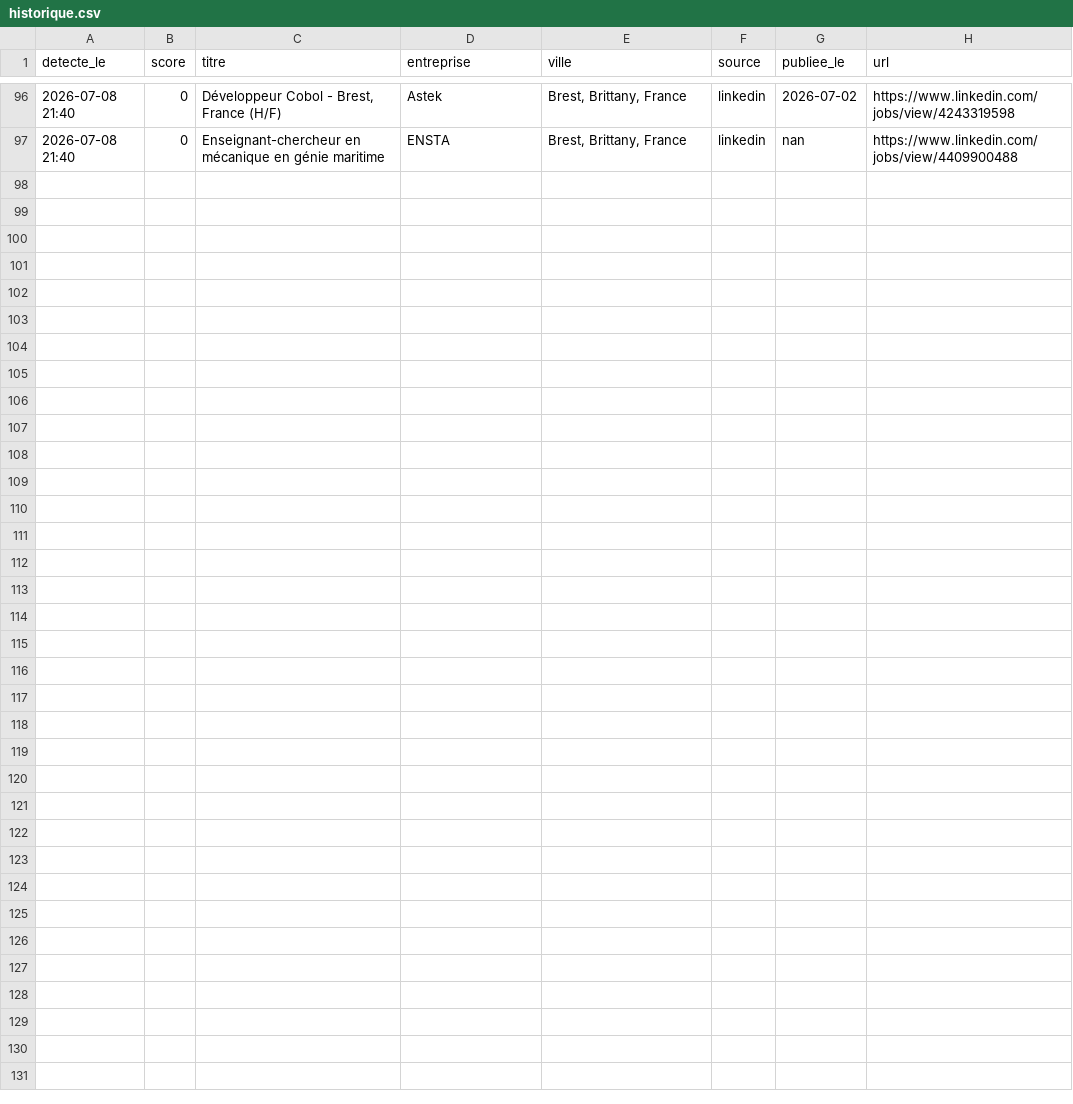
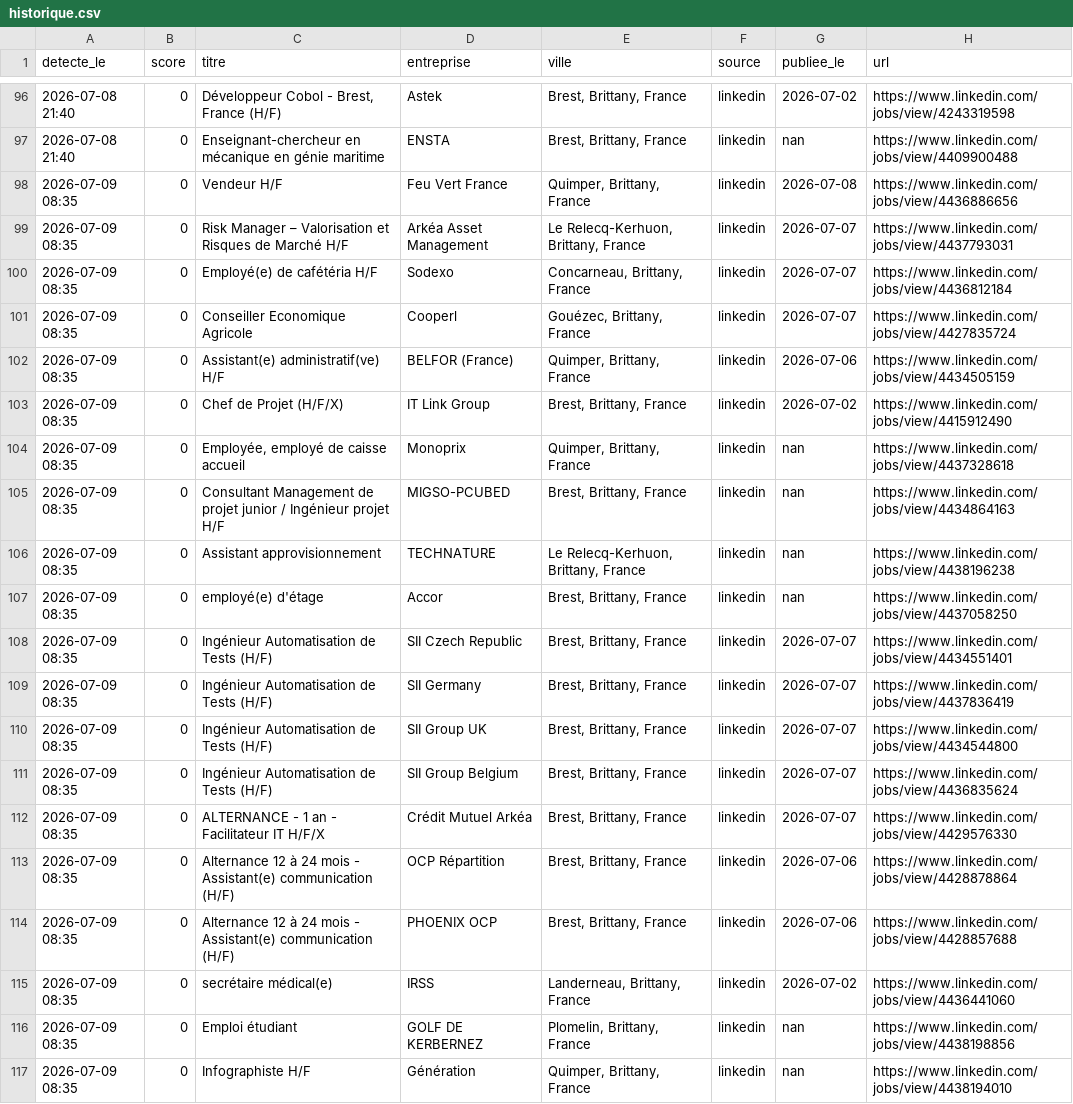
Before and after one commit to RaoufKessouar/job-radar, a CSV file: historique.csv, drawn as a sheet; only a part is shown, gaps mark what is left out; the diff names each change by its address in the sheet, - before the commit and + after, or states it on an @@ line.

```diff
--- a/historique.csv
+++ b/historique.csv
+row 98: 2026-07-09 08:35 | 0 | Vendeur H/F | Feu Vert France | Quimper, Brittany, France | linkedin | 2026-07-08 | https://www.linkedin.com/jobs/view/4436886656
+row 99: 2026-07-09 08:35 | 0 | Risk Manager – Valorisation et Risques de Marché H/F | Arkéa Asset Management | Le Relecq-Kerhuon, Brittany, France | linkedin | 2026-07-07 | https://www.linkedin.com/jobs/view/4437793031
+row 100: 2026-07-09 08:35 | 0 | Employé(e) de cafétéria H/F | Sodexo | Concarneau, Brittany, France | linkedin | 2026-07-07 | https://www.linkedin.com/jobs/view/4436812184
+row 101: 2026-07-09 08:35 | 0 | Conseiller Economique Agricole | Cooperl | Gouézec, Brittany, France | linkedin | 2026-07-07 | https://www.linkedin.com/jobs/view/4427835724
+row 102: 2026-07-09 08:35 | 0 | Assistant(e) administratif(ve) H/F | BELFOR (France) | Quimper, Brittany, France | linkedin | 2026-07-06 | https://www.linkedin.com/jobs/view/4434505159
+row 103: 2026-07-09 08:35 | 0 | Chef de Projet (H/F/X) | IT Link Group | Brest, Brittany, France | linkedin | 2026-07-02 | https://www.linkedin.com/jobs/view/4415912490
+row 104: 2026-07-09 08:35 | 0 | Employée, employé de caisse accueil | Monoprix | Quimper, Brittany, France | linkedin | nan | https://www.linkedin.com/jobs/view/4437328618
+row 105: 2026-07-09 08:35 | 0 | Consultant Management de projet junior / Ingénieur projet H/F | MIGSO-PCUBED | Brest, Brittany, France | linkedin | nan | https://www.linkedin.com/jobs/view/4434864163
+row 106: 2026-07-09 08:35 | 0 | Assistant approvisionnement | TECHNATURE | Le Relecq-Kerhuon, Brittany, France | linkedin | nan | https://www.linkedin.com/jobs/view/4438196238
+row 107: 2026-07-09 08:35 | 0 | employé(e) d'étage | Accor | Brest, Brittany, France | linkedin | nan | https://www.linkedin.com/jobs/view/4437058250
+row 108: 2026-07-09 08:35 | 0 | Ingénieur Automatisation de Tests (H/F) | SII Czech Republic | Brest, Brittany, France | linkedin | 2026-07-07 | https://www.linkedin.com/jobs/view/4434551401
+row 109: 2026-07-09 08:35 | 0 | Ingénieur Automatisation de Tests (H/F) | SII Germany | Brest, Brittany, France | linkedin | 2026-07-07 | https://www.linkedin.com/jobs/view/4437836419
+row 110: 2026-07-09 08:35 | 0 | Ingénieur Automatisation de Tests (H/F) | SII Group UK | Brest, Brittany, France | linkedin | 2026-07-07 | https://www.linkedin.com/jobs/view/4434544800
+row 111: 2026-07-09 08:35 | 0 | Ingénieur Automatisation de Tests (H/F) | SII Group Belgium | Brest, Brittany, France | linkedin | 2026-07-07 | https://www.linkedin.com/jobs/view/4436835624
+row 112: 2026-07-09 08:35 | 0 | ALTERNANCE - 1 an - Facilitateur IT H/F/X | Crédit Mutuel Arkéa | Brest, Brittany, France | linkedin | 2026-07-07 | https://www.linkedin.com/jobs/view/4429576330
+row 113: 2026-07-09 08:35 | 0 | Alternance 12 à 24 mois - Assistant(e) communication (H/F) | OCP Répartition | Brest, Brittany, France | linkedin | 2026-07-06 | https://www.linkedin.com/jobs/view/4428878864
+row 114: 2026-07-09 08:35 | 0 | Alternance 12 à 24 mois - Assistant(e) communication (H/F) | PHOENIX OCP | Brest, Brittany, France | linkedin | 2026-07-06 | https://www.linkedin.com/jobs/view/4428857688
+row 115: 2026-07-09 08:35 | 0 | secrétaire médical(e) | IRSS | Landerneau, Brittany, France | linkedin | 2026-07-02 | https://www.linkedin.com/jobs/view/4436441060
+row 116: 2026-07-09 08:35 | 0 | Emploi étudiant | GOLF DE KERBERNEZ | Plomelin, Brittany, France | linkedin | nan | https://www.linkedin.com/jobs/view/4438198856
+row 117: 2026-07-09 08:35 | 0 | Infographiste H/F | Génération | Quimper, Brittany, France | linkedin | nan | https://www.linkedin.com/jobs/view/4438194010
```
Also changed, not shown: 1 other file.
